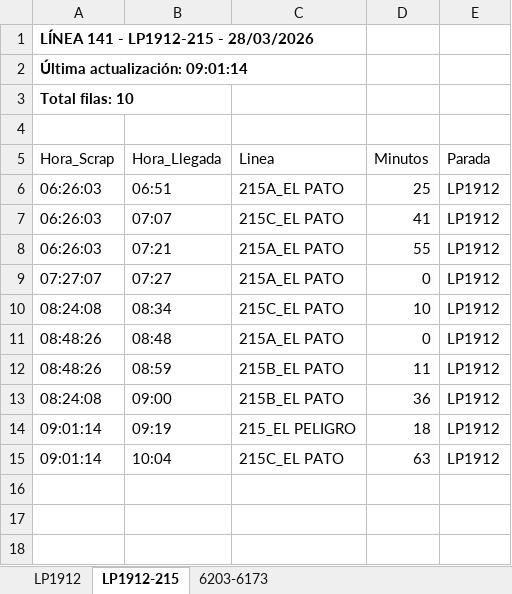
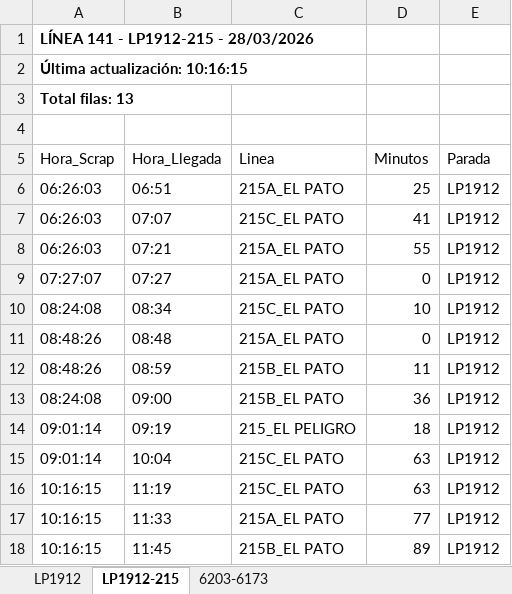
Before and after one commit to palomac00/recolector-cuadradoapp, an Excel workbook: data/horarios-141-2026-03-28.xlsx, sheet LP1912-215, drawn as a sheet; values as stored, in another font and other column widths than the file's, no borders; the diff names each change by its address in the sheet, - before the commit and + after, or states it on an @@ line.

```diff
--- a/data/horarios-141-2026-03-28.xlsx (sheet LP1912-215)
+++ b/data/horarios-141-2026-03-28.xlsx (sheet LP1912-215)
-A2 (Hora_Scrap): Última actualización: 09:01:14
+A2 (Hora_Scrap): Última actualización: 10:16:15
-A3 (Hora_Scrap): Total filas: 10
+A3 (Hora_Scrap): Total filas: 13
+row 16: 10:16:15 | 11:19 | 215C_EL PATO | 63 | LP1912
+row 17: 10:16:15 | 11:33 | 215A_EL PATO | 77 | LP1912
+row 18: 10:16:15 | 11:45 | 215B_EL PATO | 89 | LP1912
```
Also changed, not shown: sheet LP1912, sheet 6203-6173.
